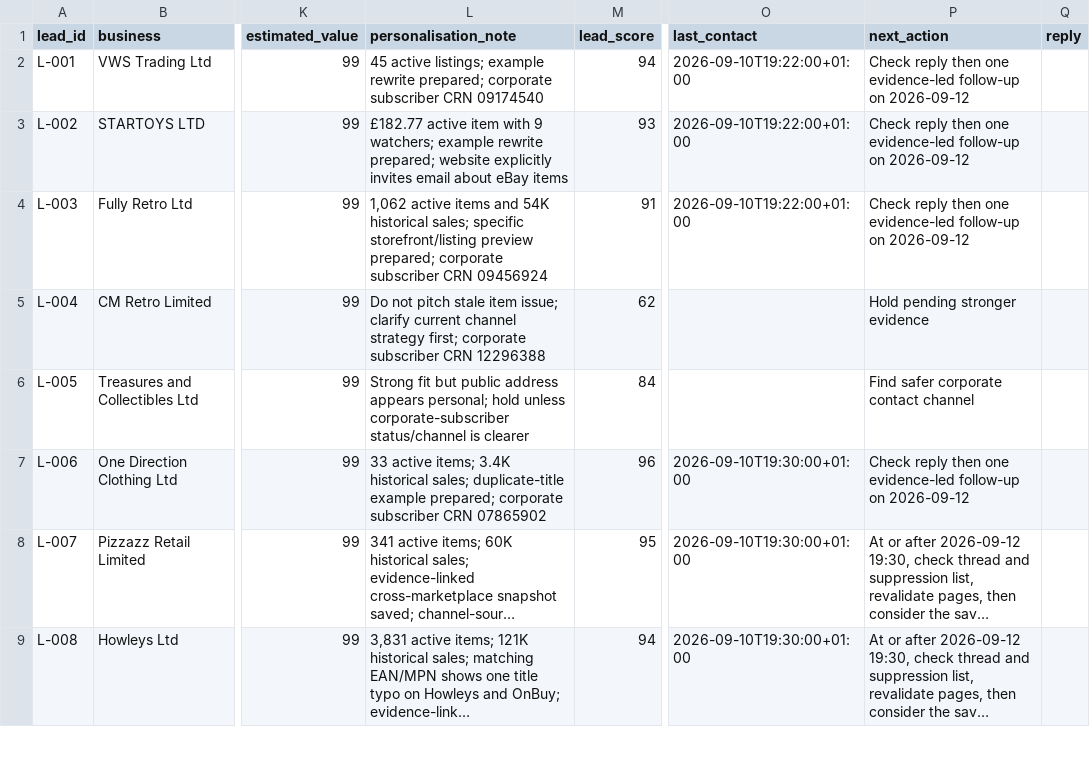
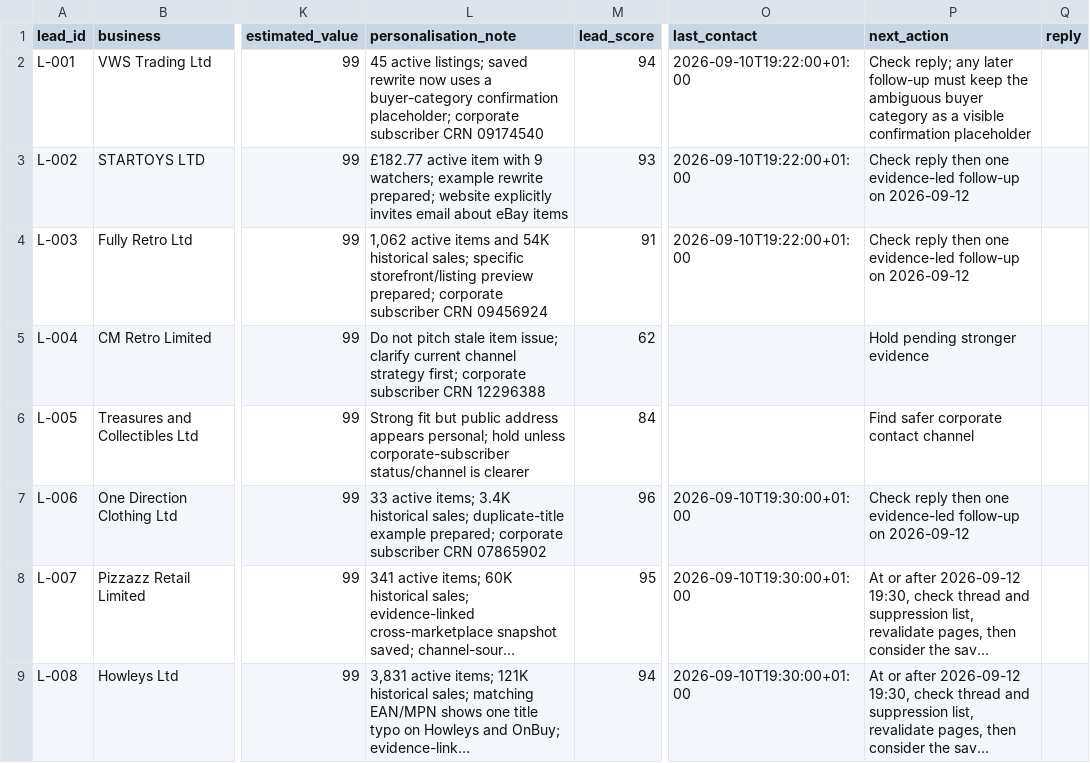
Before and after one commit to Bleuszz/revenue-os-2026-09-10, a CSV file: ops/LEADS.csv, drawn as a sheet; only a part is shown, gaps mark what is left out; long unchanged cells end in …; the diff names each change by its address in the sheet, - before the commit and + after, or states it on an @@ line.

```diff
--- a/ops/LEADS.csv
+++ b/ops/LEADS.csv
-L2 (personalisation_note): …active listings; example rewrite prepared; corporate subscriber…
+L2 (personalisation_note): …active listings; saved rewrite now uses a buyer-category confirmation placeholder; corporate subscriber…
-P2 (next_action): Check reply then one evidence-led follow-up on 2026-09-12
+P2 (next_action): Check reply; any later follow-up must keep the ambiguous buyer category as a visible confirmation placeholder
```
Also changed, not shown: ops/CONTACTS.csv, 8 other files.
